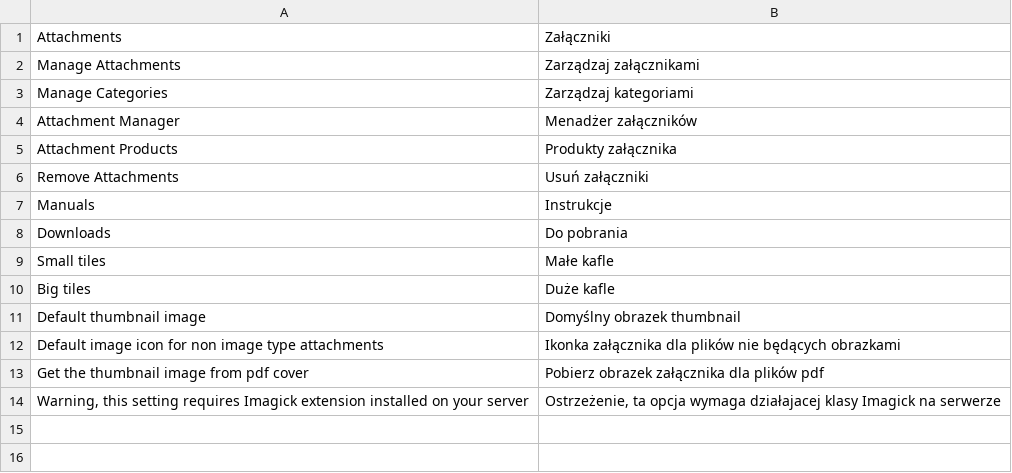
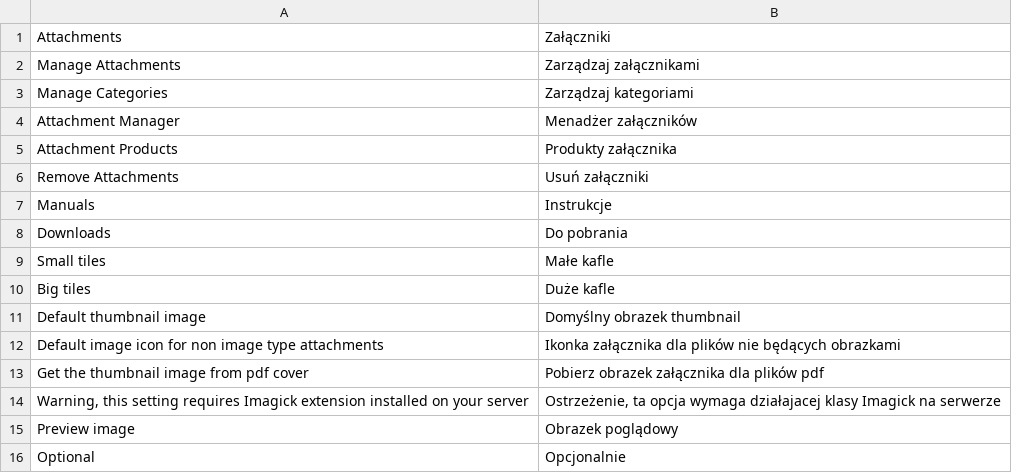
Before and after one commit to lcbrq/magento-LCB_Attachments, a CSV file: app/locale/pl_PL/LCB_Attachments.csv, drawn as a sheet.

Commit message:
Add better support for not image content type

```diff
--- a/app/locale/pl_PL/LCB_Attachments.csv
+++ b/app/locale/pl_PL/LCB_Attachments.csv
@@ -14 +14,3 @@
 "Warning, this setting requires Imagick extension installed on your server", "Ostrzeżenie, ta opcja wymaga działajacej klasy Imagick na serwerze"
+"Preview image","Obrazek poglądowy"
+"Optional","Opcjonalnie"
```
Also changed, not shown: 8 other files.
